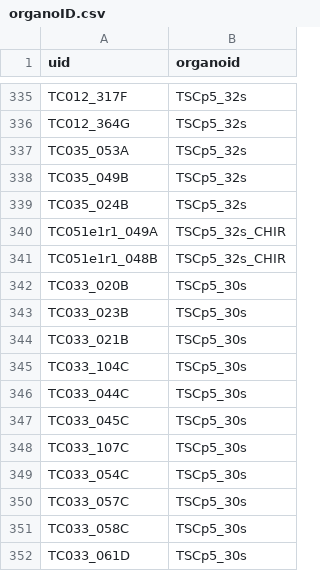
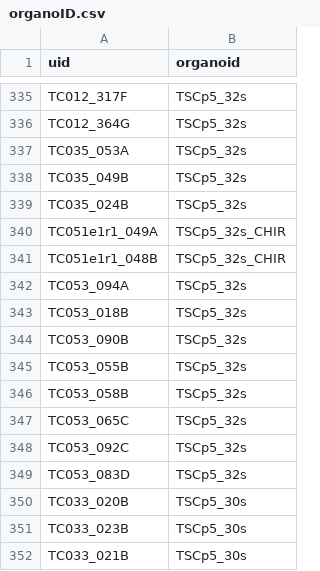
Before and after one commit to JoseGuzman/minibrain, a CSV file: DataSets/organoID.csv, drawn as a sheet; only a part is shown, gaps mark what is left out; the shorter side is filled out with more unchanged rows.

```diff
--- a/DataSets/organoID.csv
+++ b/DataSets/organoID.csv
@@ -341,2 +341,10 @@ TC051e1r1_049A,TSCp5_32s_CHIR
 TC051e1r1_048B,TSCp5_32s_CHIR
+TC053_094A,TSCp5_32s
+TC053_018B,TSCp5_32s
+TC053_090B,TSCp5_32s
+TC053_055B,TSCp5_32s
+TC053_058B,TSCp5_32s
+TC053_065C,TSCp5_32s
+TC053_092C,TSCp5_32s
+TC053_083D,TSCp5_32s
 TC033_020B,TSCp5_30s
```
Also changed, not shown: DataSets/spikes.csv, 2 other files.
